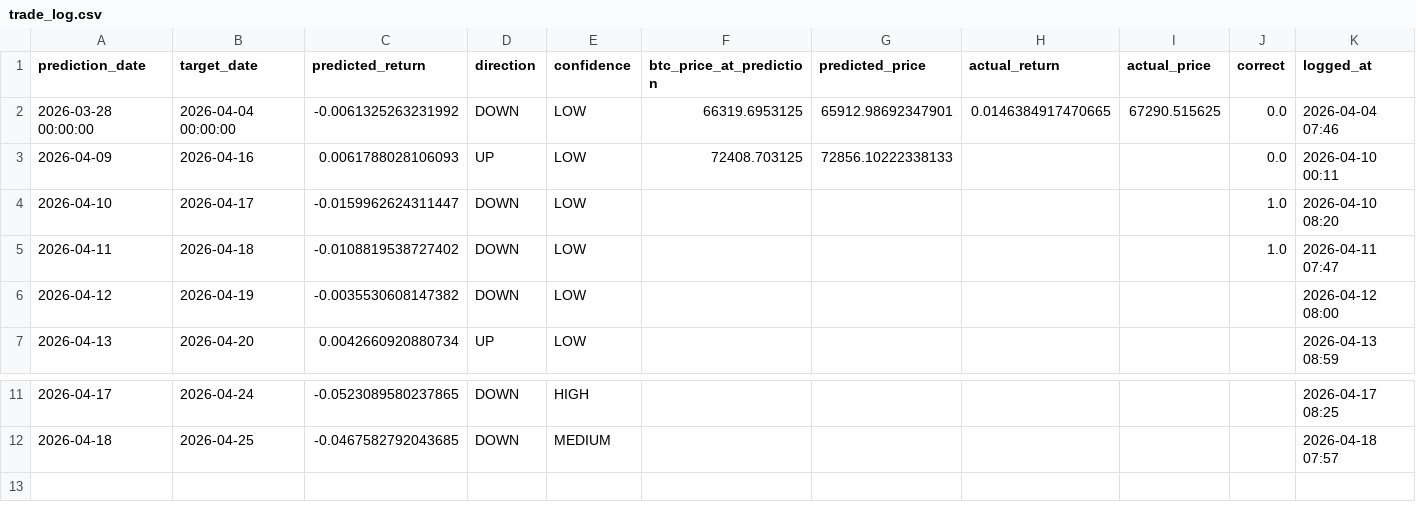
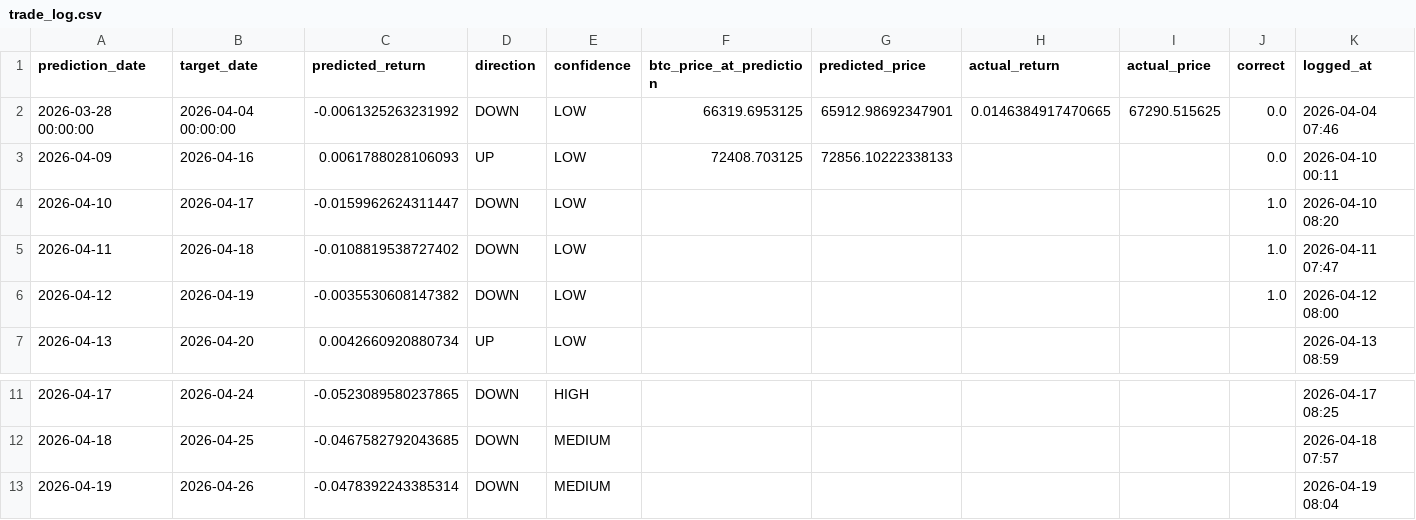
Before and after one commit to Marc-Seger/bitcoin-price-predictor-v2, a CSV file: app/data/trade_log.csv, drawn as a sheet; only a part is shown, gaps mark what is left out.

```diff
--- a/app/data/trade_log.csv
+++ b/app/data/trade_log.csv
@@ -5,3 +5,3 @@ prediction_date,target_date,predicted_return,direction,confidence,btc_price_at_p
 2026-04-11,2026-04-18,-0.0108819538727402,DOWN,LOW,,,,,1.0,2026-04-11 07:47
-2026-04-12,2026-04-19,-0.0035530608147382,DOWN,LOW,,,,,,2026-04-12 08:00
+2026-04-12,2026-04-19,-0.0035530608147382,DOWN,LOW,,,,,1.0,2026-04-12 08:00
 2026-04-13,2026-04-20,0.0042660920880734,UP,LOW,,,,,,2026-04-13 08:59
@@ -12 +12,2 @@ prediction_date,target_date,predicted_return,direction,confidence,btc_price_at_p
 2026-04-18,2026-04-25,-0.0467582792043685,DOWN,MEDIUM,,,,,,2026-04-18 07:57
+2026-04-19,2026-04-26,-0.0478392243385314,DOWN,MEDIUM,,,,,,2026-04-19 08:04
```
